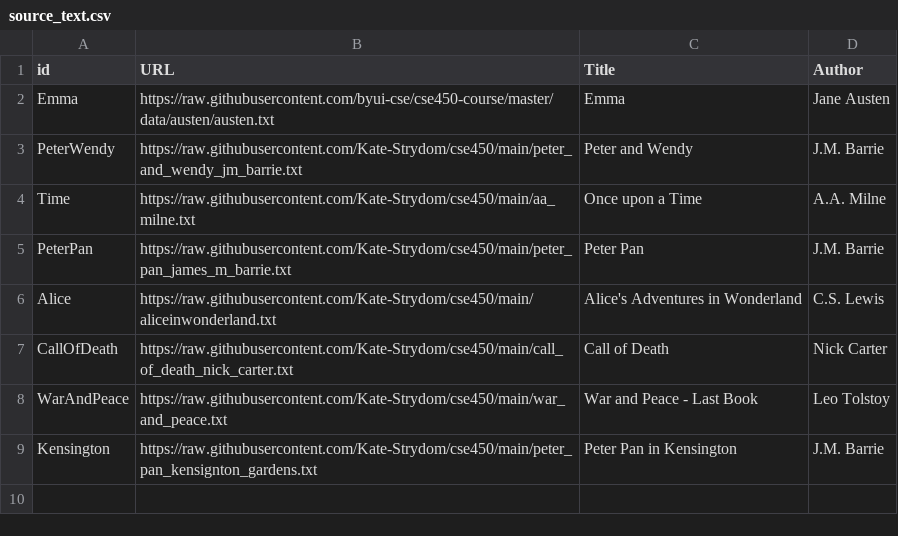
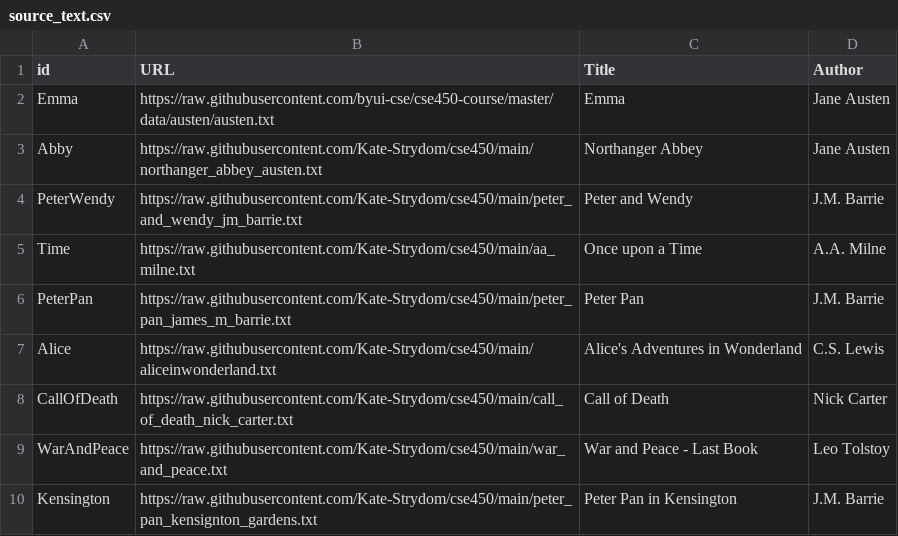
Before and after one commit to Kate-Strydom/cse450, a CSV file: source_text.csv, drawn as a sheet; the diff names each change by its address in the sheet, - before the commit and + after, or states it on an @@ line.

Commit message:
Update

```diff
--- a/source_text.csv
+++ b/source_text.csv
+row 3: Abby | https://raw.githubusercontent.com/Kate-Strydom/cse450/main/northanger_abbey_austen.txt | Northanger Abbey | Jane Austen
```
